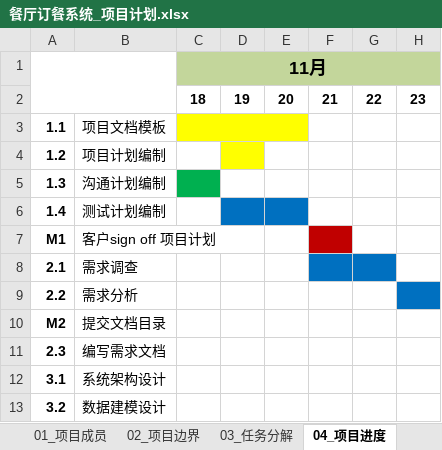
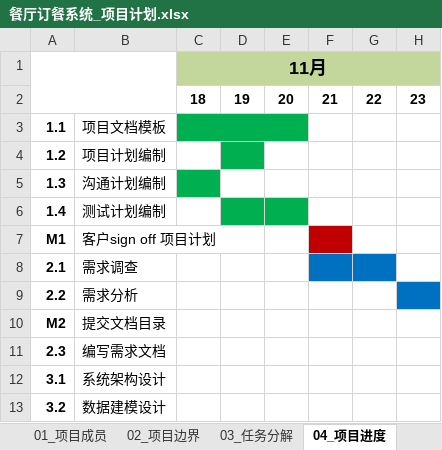
Before and after one commit to aaronluo/cuoxiazi, an Excel workbook: 01_doc/proj_plan/餐厅订餐系统_项目计划.xlsx, sheet 04_项目进度, drawn as a sheet; only a part is shown; values as stored, in another font and other column widths than the file's, no borders; the diff names each change by its address in the sheet, - before the commit and + after, or states it on an @@ line.

```diff
--- a/01_doc/proj_plan/餐厅订餐系统_项目计划.xlsx (sheet 04_项目进度)
+++ b/01_doc/proj_plan/餐厅订餐系统_项目计划.xlsx (sheet 04_项目进度)
-C3:E3 fill: #FFFF00
+C3:E3 fill: #00B050
-D4 fill: #FFFF00
+D4 fill: #00B050
-D6:E6 fill: #0070C0
+D6:E6 fill: #00B050
```
Also changed, not shown: 2 other files.
